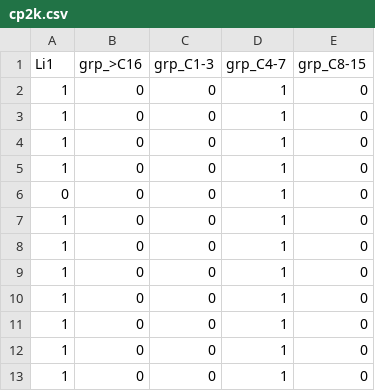
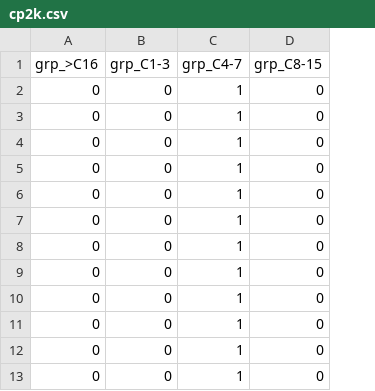
Before and after one commit to tgraphite/reax_tools, a CSV file: examples/linux/cp2k.csv, drawn as a sheet; only a part is shown; the diff names each change by its address in the sheet, - before the commit and + after, or states it on an @@ line.

```diff
--- a/examples/linux/cp2k.csv
+++ b/examples/linux/cp2k.csv
-column A (Li1), rows 2-13: 1 | 1 | 1 | 1 | 0 | 1 | 1 | 1 | 1 | 1 | 1 | 1
```
Also changed, not shown: 10 other files.
